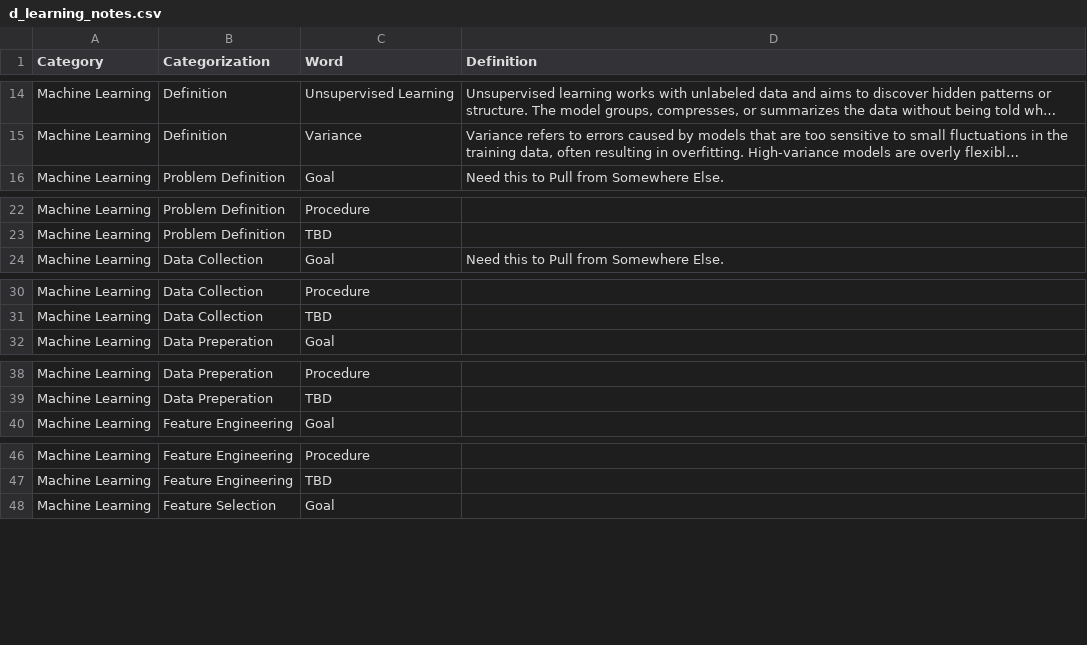
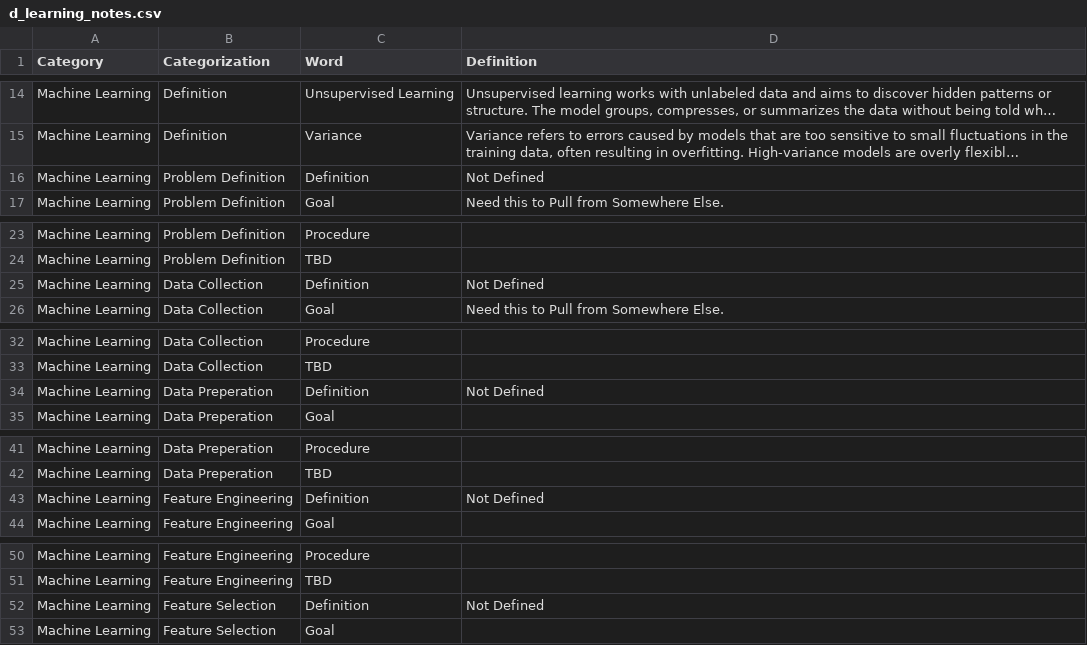
Before and after one commit to derek-dewald/Python_Tools, a CSV file: Streamlit/DataDictionary/d_learning_notes.csv, drawn as a sheet; only a part is shown, gaps mark what is left out; long unchanged cells end in …; the diff covers the shown part only; the diff names each change by its address in the sheet, - before the commit and + after, or states it on an @@ line.

```diff
--- a/Streamlit/DataDictionary/d_learning_notes.csv
+++ b/Streamlit/DataDictionary/d_learning_notes.csv
+row 16: Machine Learning | Problem Definition | Definition | Not Defined
+row 25: Machine Learning | Data Collection | Definition | Not Defined
+row 34: Machine Learning | Data Preperation | Definition | Not Defined
+row 43: Machine Learning | Feature Engineering | Definition | Not Defined
+row 52: Machine Learning | Feature Selection | Definition | Not Defined
```
Also changed, not shown: 10 added rows elsewhere in this file, 3 other files.
